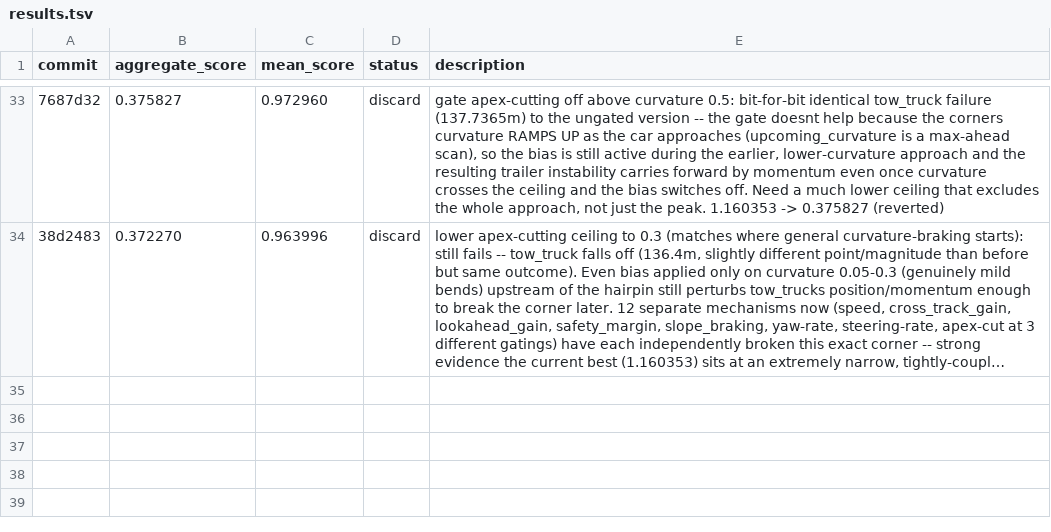
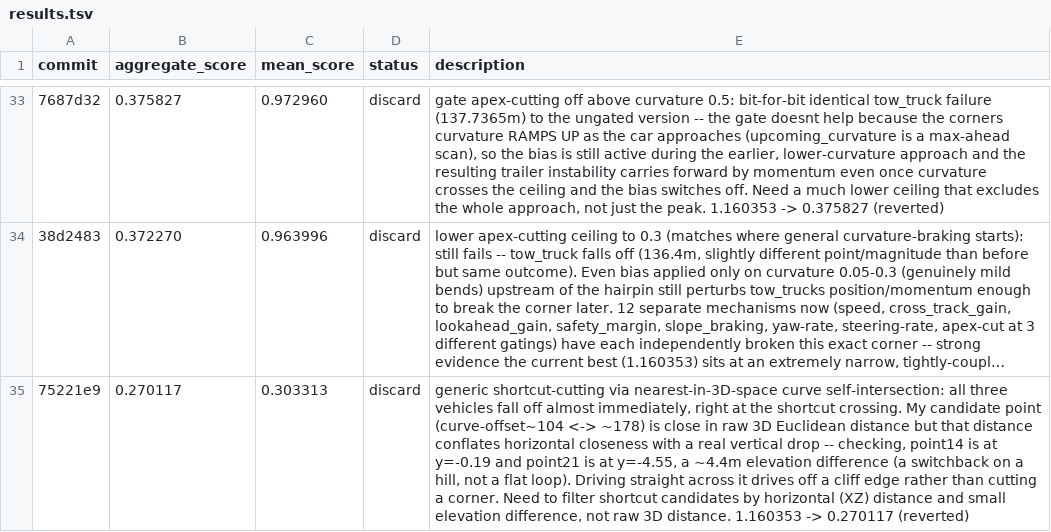
Before and after one commit to ArnaudGardille/driving-policy-autosearch, a TSV file: results.tsv, drawn as a sheet; only a part is shown, gaps mark what is left out; long unchanged cells end in …; the diff names each change by its address in the sheet, - before the commit and + after, or states it on an @@ line.

Commit message:
log: discard - aggregate_score 0.270117 (was 1.160353)

```diff
--- a/results.tsv
+++ b/results.tsv
+row 35: 75221e9 | 0.270117 | 0.303313 | discard | generic shortcut-cutting via nearest-in-3D-space curve self-intersection: all three vehicles fall off almost immediately, right at the shortcut crossing. My candidate point (curve-offset~104 <-> ~178) is close in raw 3D Euclidean distance but that distance conflates horizontal closeness with a real vertical drop -- checking, point14 is at y=-0.19 and point21 is at y=-4.55, a ~4.4m elevation difference (a switchback on a hill, not a flat loop). Driving straight across it drives off a cliff edge rather than cutting a corner. Need to filter shortcut candidates by horizontal (XZ) distance and small elevation difference, not raw 3D distance. 1.160353 -> 0.270117 (reverted)
```
